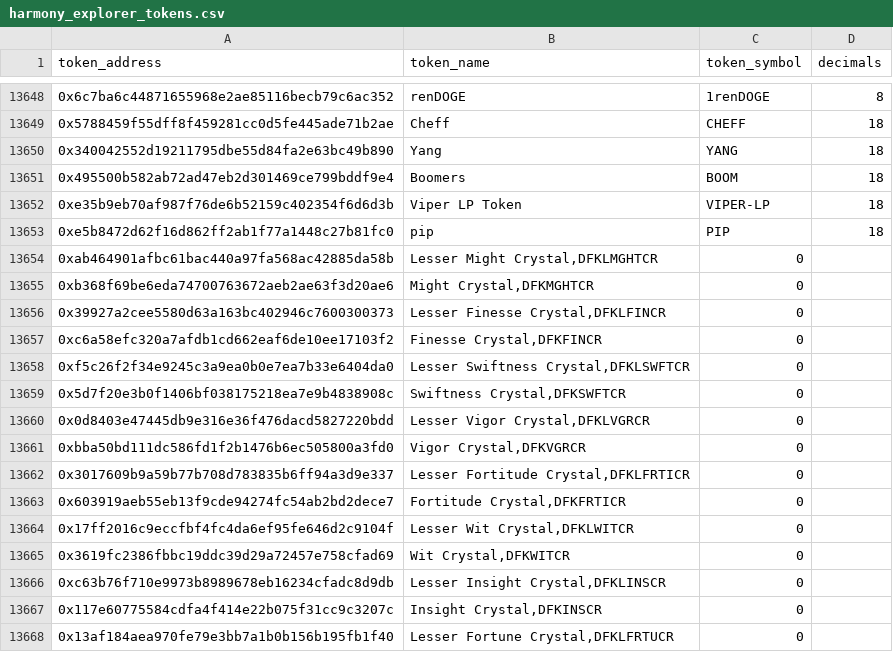
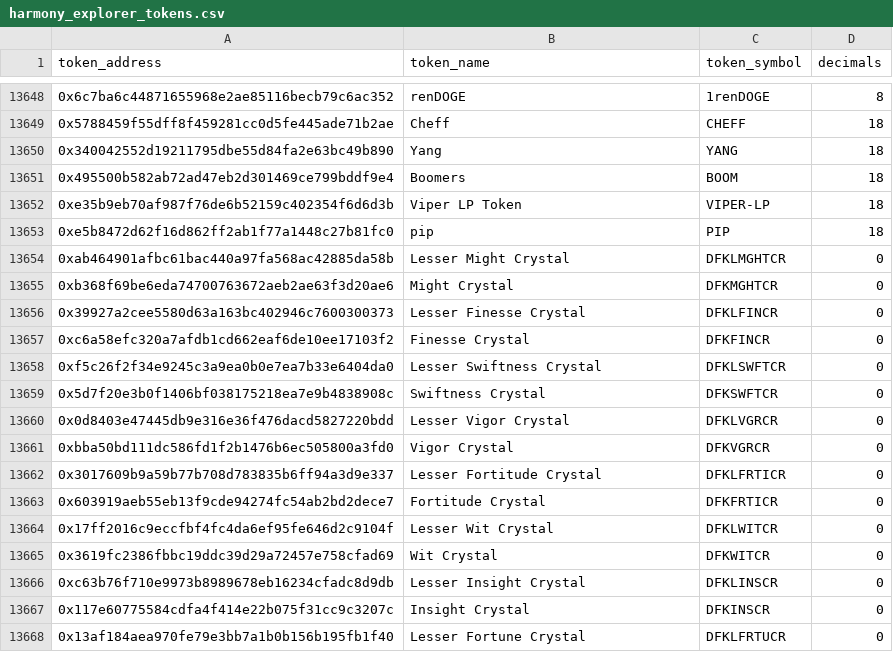
Before and after one commit to MetricsDAO/harmony_dbt, a CSV file: data/harmony_tokens/harmony_explorer_tokens.csv, drawn as a sheet; only a part is shown, gaps mark what is left out; the diff covers the shown part only.

Commit message:
new tokens

```diff
--- a/data/harmony_tokens/harmony_explorer_tokens.csv
+++ b/data/harmony_tokens/harmony_explorer_tokens.csv
@@ -13653,16 +13653,16 @@ token_address,token_name,token_symbol,decimals
 0xe5b8472d62f16d862ff2ab1f77a1448c27b81fc0,"pip",PIP,18
-0xab464901afbc61bac440a97fa568ac42885da58b,"Lesser Might Crystal,DFKLMGHTCR",0
-0xb368f69be6eda74700763672aeb2ae63f3d20ae6,"Might Crystal,DFKMGHTCR",0
-0x39927a2cee5580d63a163bc402946c7600300373,"Lesser Finesse Crystal,DFKLFINCR",0
-0xc6a58efc320a7afdb1cd662eaf6de10ee17103f2,"Finesse Crystal,DFKFINCR",0
-0xf5c26f2f34e9245c3a9ea0b0e7ea7b33e6404da0,"Lesser Swiftness Crystal,DFKLSWFTCR",0
-0x5d7f20e3b0f1406bf038175218ea7e9b4838908c,"Swiftness Crystal,DFKSWFTCR",0
-0x0d8403e47445db9e316e36f476dacd5827220bdd,"Lesser Vigor Crystal,DFKLVGRCR",0
-0xbba50bd111dc586fd1f2b1476b6ec505800a3fd0,"Vigor Crystal,DFKVGRCR",0
-0x3017609b9a59b77b708d783835b6ff94a3d9e337,"Lesser Fortitude Crystal,DFKLFRTICR",0
-0x603919aeb55eb13f9cde94274fc54ab2bd2dece7,"Fortitude Crystal,DFKFRTICR",0
-0x17ff2016c9eccfbf4fc4da6ef95fe646d2c9104f,"Lesser Wit Crystal,DFKLWITCR",0
-0x3619fc2386fbbc19ddc39d29a72457e758cfad69,"Wit Crystal,DFKWITCR",0
-0xc63b76f710e9973b8989678eb16234cfadc8d9db,"Lesser Insight Crystal,DFKLINSCR",0
-0x117e60775584cdfa4f414e22b075f31cc9c3207c,"Insight Crystal,DFKINSCR",0
-0x13af184aea970fe79e3bb7a1b0b156b195fb1f40,"Lesser Fortune Crystal,DFKLFRTUCR",0
+0xab464901afbc61bac440a97fa568ac42885da58b,"Lesser Might Crystal",DFKLMGHTCR,0
+0xb368f69be6eda74700763672aeb2ae63f3d20ae6,"Might Crystal",DFKMGHTCR,0
+0x39927a2cee5580d63a163bc402946c7600300373,"Lesser Finesse Crystal",DFKLFINCR,0
+0xc6a58efc320a7afdb1cd662eaf6de10ee17103f2,"Finesse Crystal",DFKFINCR,0
+0xf5c26f2f34e9245c3a9ea0b0e7ea7b33e6404da0,"Lesser Swiftness Crystal",DFKLSWFTCR,0
+0x5d7f20e3b0f1406bf038175218ea7e9b4838908c,"Swiftness Crystal",DFKSWFTCR,0
+0x0d8403e47445db9e316e36f476dacd5827220bdd,"Lesser Vigor Crystal",DFKLVGRCR,0
+0xbba50bd111dc586fd1f2b1476b6ec505800a3fd0,"Vigor Crystal",DFKVGRCR,0
+0x3017609b9a59b77b708d783835b6ff94a3d9e337,"Lesser Fortitude Crystal",DFKLFRTICR,0
+0x603919aeb55eb13f9cde94274fc54ab2bd2dece7,"Fortitude Crystal",DFKFRTICR,0
+0x17ff2016c9eccfbf4fc4da6ef95fe646d2c9104f,"Lesser Wit Crystal",DFKLWITCR,0
+0x3619fc2386fbbc19ddc39d29a72457e758cfad69,"Wit Crystal",DFKWITCR,0
+0xc63b76f710e9973b8989678eb16234cfadc8d9db,"Lesser Insight Crystal",DFKLINSCR,0
+0x117e60775584cdfa4f414e22b075f31cc9c3207c,"Insight Crystal",DFKINSCR,0
+0x13af184aea970fe79e3bb7a1b0b156b195fb1f40,"Lesser Fortune Crystal",DFKLFRTUCR,0
```
Also changed, not shown: 4 added rows, 1 removed row and 51 edited cells elsewhere in this file, 1 other file.
